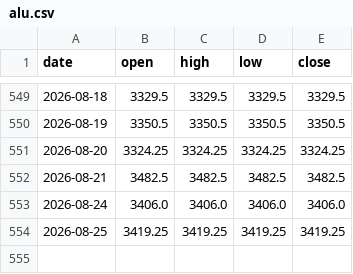
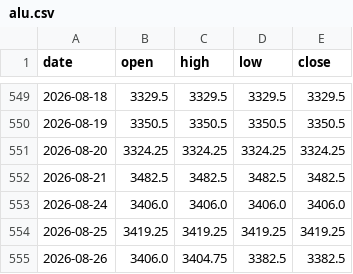
Before and after one commit to hyunjafan-creator/commodity_dashboard, a CSV file: data/alu.csv, drawn as a sheet; only a part is shown, gaps mark what is left out; the diff names each change by its address in the sheet, - before the commit and + after, or states it on an @@ line.

```diff
--- a/data/alu.csv
+++ b/data/alu.csv
+row 555: 2026-08-26 | 3406.0 | 3404.75 | 3382.5 | 3382.5
```
Also changed, not shown: data/ad0.csv, data/br0.csv, 24 other files.
